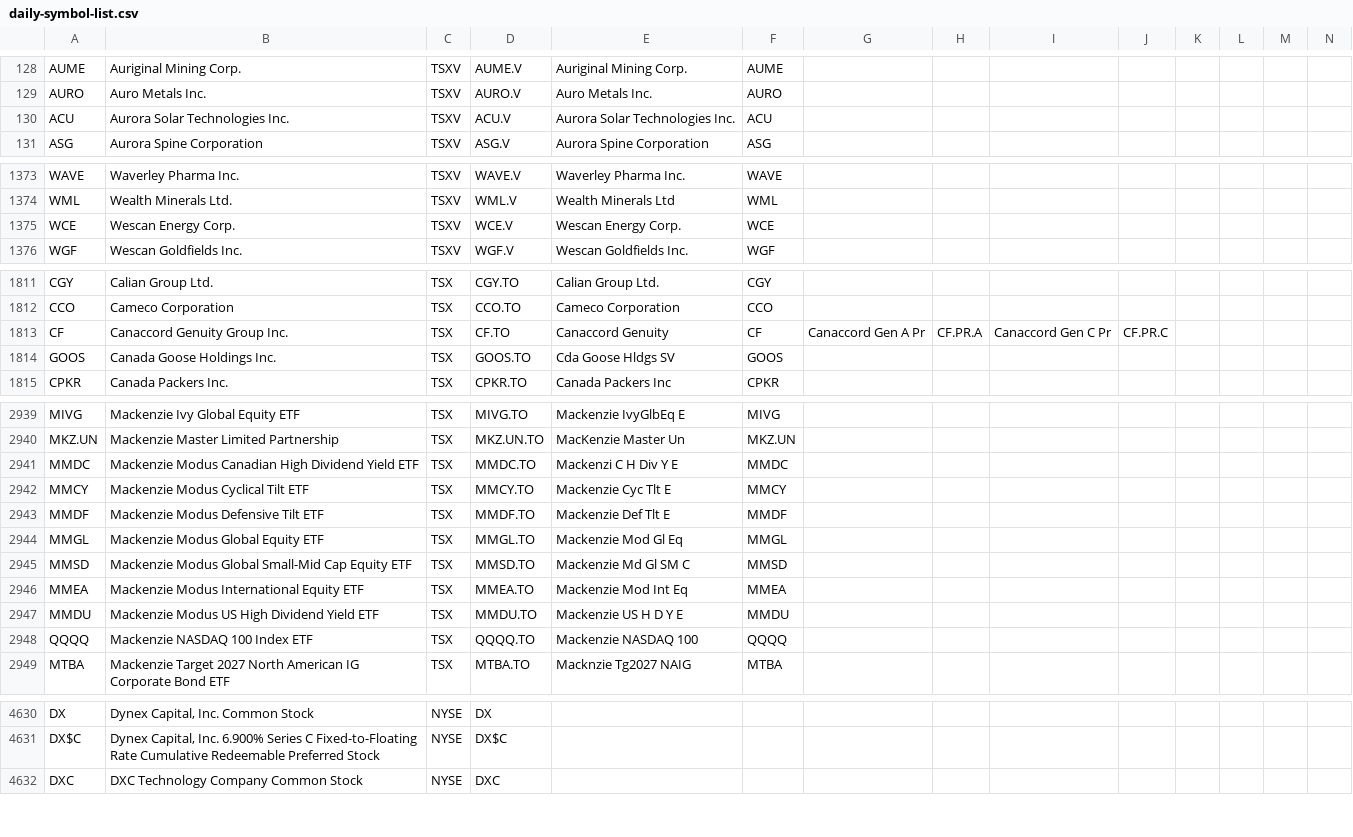
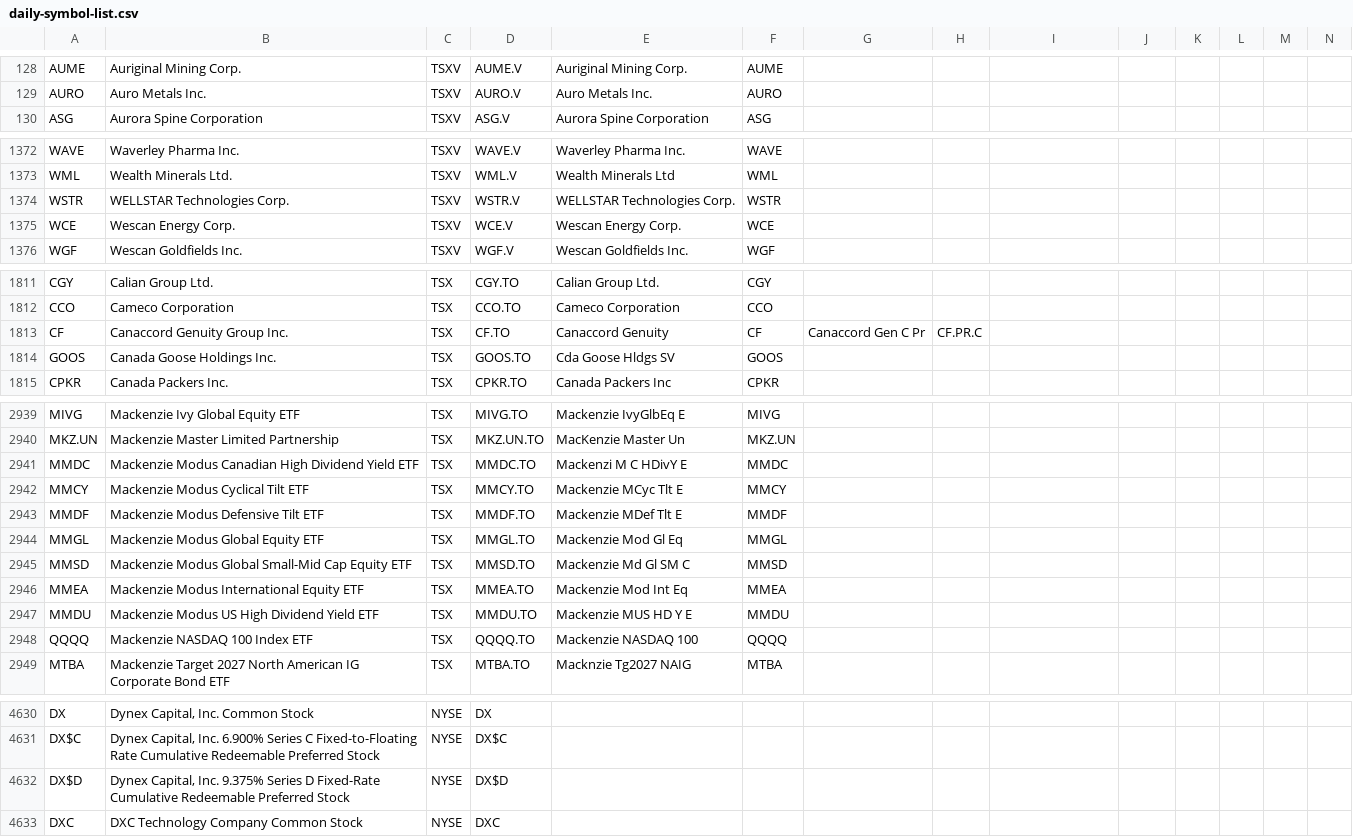
Before and after one commit to jonfriesen/symbol-list, a CSV file: web/static/data/daily-symbol-list.csv, drawn as a sheet; only a part is shown, gaps mark what is left out; removed rows and columns are numbered as before the commit, all else as after; rows hold the shown columns only; the diff covers the shown part only; the diff names each change by its address in the sheet, - before the commit and + after, or states it on an @@ line.

```diff
--- a/web/static/data/daily-symbol-list.csv
+++ b/web/static/data/daily-symbol-list.csv
-row 130: ACU | Aurora Solar Technologies Inc. | TSXV | ACU.V | Aurora Solar Technologies Inc. | ACU
+row 1374: WSTR | WELLSTAR Technologies Corp. | TSXV | WSTR.V | WELLSTAR Technologies Corp. | WSTR
-G1813: Canaccord Gen A Pr
+G1813: Canaccord Gen C Pr
-H1813: CF.PR.A
+H1813: CF.PR.C
-I1813: Canaccord Gen C Pr
+I1813: (empty)
-J1813: CF.PR.C
+J1813: (empty)
-E2941: Mackenzi C H Div Y E
+E2941: Mackenzi M C HDivY E
-E2942: Mackenzie Cyc Tlt E
+E2942: Mackenzie MCyc Tlt E
-E2943: Mackenzie Def Tlt E
+E2943: Mackenzie MDef Tlt E
-E2947: Mackenzie US H D Y E
+E2947: Mackenzie MUS HD Y E
+row 4632: DX$D | Dynex Capital, Inc. 9.375% Series D Fixed-Rate Cumulative Redeemable Preferred Stock | NYSE | DX$D
```
Also changed, not shown: 4 added rows, 11 removed rows and 3 edited cells elsewhere in this file, 4 other files.
